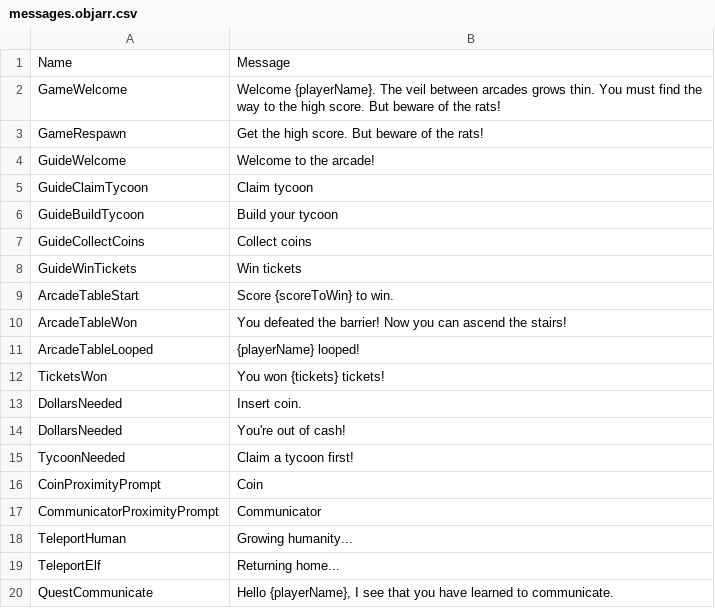
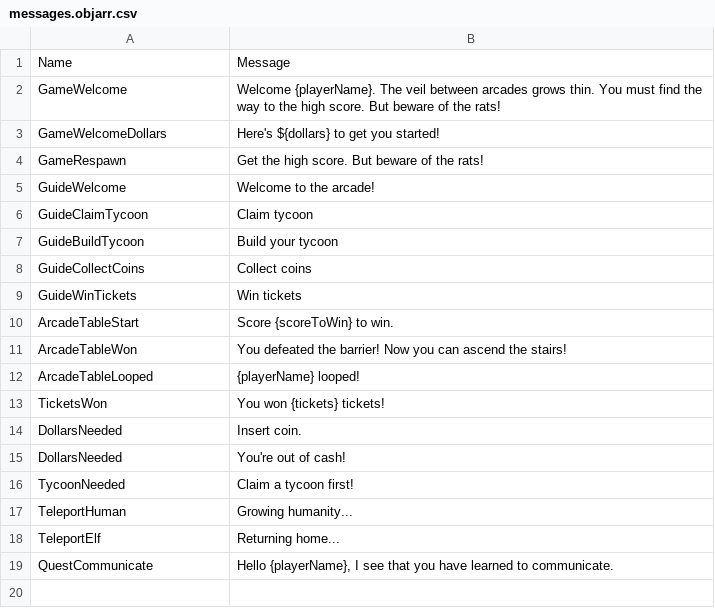
Before and after one commit to GreenAppers/SurviveArcade, a CSV file: spreadsheets/messages.objarr.csv, drawn as a sheet.

```diff
--- a/spreadsheets/messages.objarr.csv
+++ b/spreadsheets/messages.objarr.csv
@@ -2,2 +2,3 @@ Name,Message
 GameWelcome,Welcome {playerName}.  The veil between arcades grows thin.  You must find the way to the high score.  But beware of the rats!
+GameWelcomeDollars,Here's ${dollars} to get you started!
 GameRespawn,Get the high score.  But beware of the rats!
@@ -15,4 +16,2 @@ DollarsNeeded,You're out of cash!
 TycoonNeeded,Claim a tycoon first!
-CoinProximityPrompt,Coin
-CommunicatorProximityPrompt,Communicator
 TeleportHuman,Growing humanity...
```
Also changed, not shown: 28 other files.
